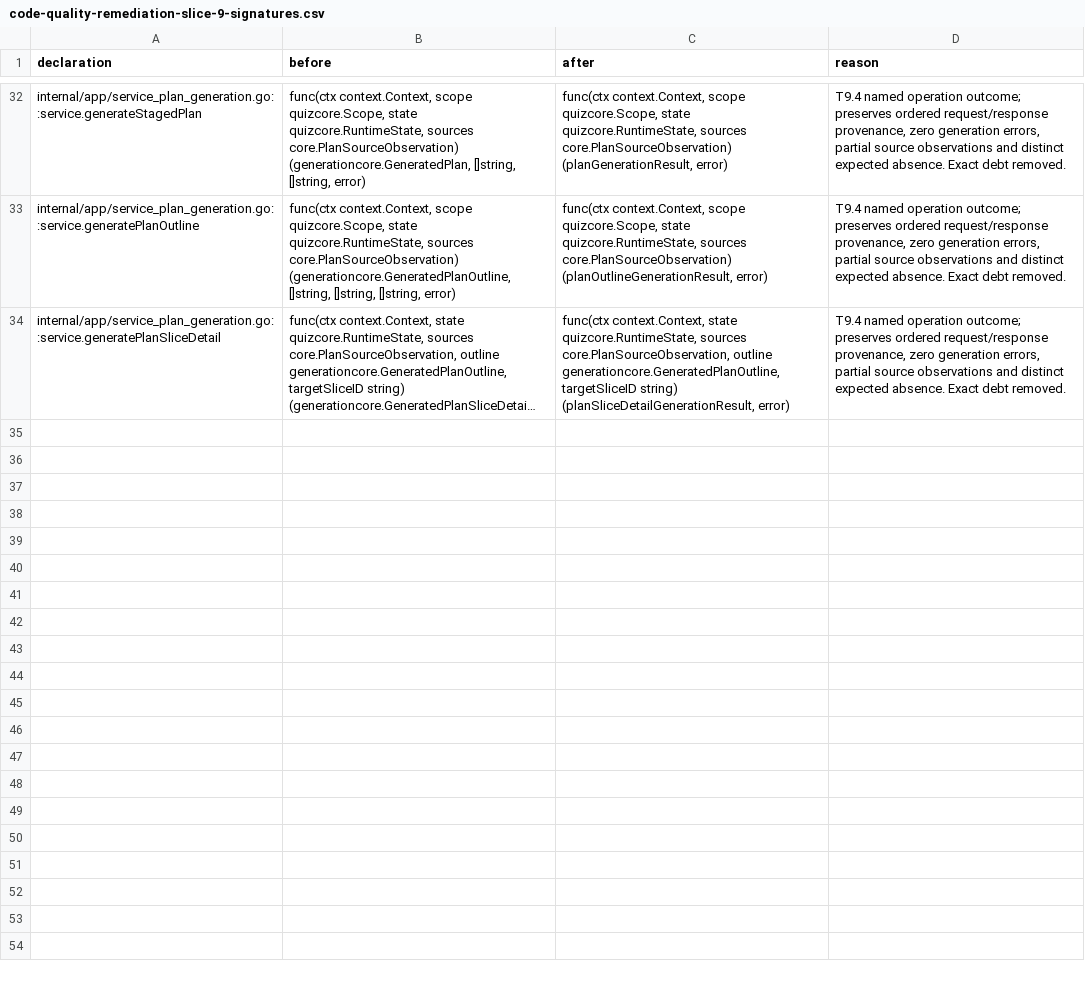
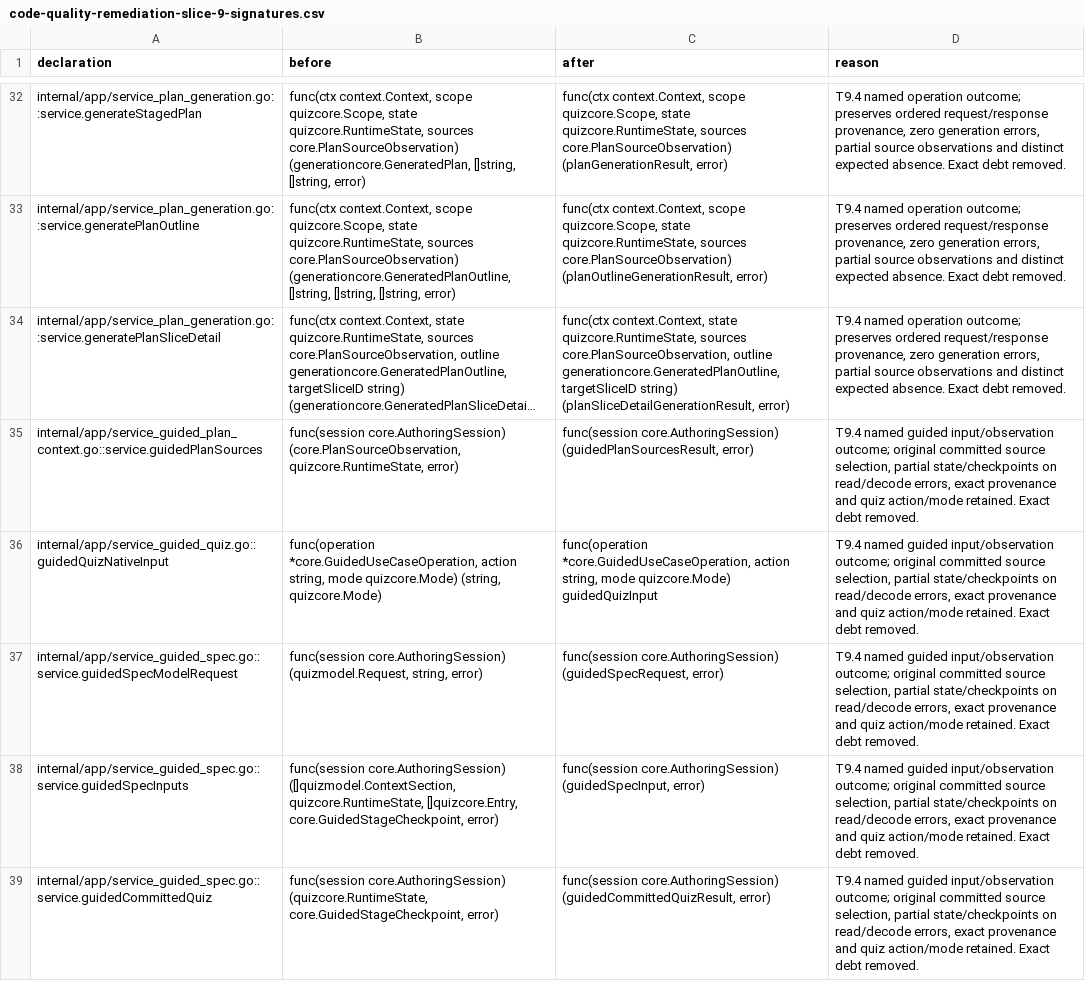
Before and after one commit to adrianpk/chr, a CSV file: ops/default/plan/code-quality-remediation-slice-9-signatures.csv, drawn as a sheet; only a part is shown, gaps mark what is left out; long unchanged cells end in …; the diff names each change by its address in the sheet, - before the commit and + after, or states it on an @@ line.

Commit message:
refactor(authoring): name retained guided input outcomes

```diff
--- a/ops/default/plan/code-quality-remediation-slice-9-signatures.csv
+++ b/ops/default/plan/code-quality-remediation-slice-9-signatures.csv
+row 35: internal/app/service_guided_plan_context.go::service.guidedPlanSources | func(session core.AuthoringSession) (core.PlanSourceObservation, quizcore.RuntimeState, error) | func(session core.AuthoringSession) (guidedPlanSourcesResult, error) | T9.4 named guided input/observation outcome; original committed source selection, partial state/checkpoints on read/decode errors, exact provenance and quiz action/mode retained. Exact debt removed.
+row 36: internal/app/service_guided_quiz.go::guidedQuizNativeInput | func(operation *core.GuidedUseCaseOperation, action string, mode quizcore.Mode) (string, quizcore.Mode) | func(operation *core.GuidedUseCaseOperation, action string, mode quizcore.Mode) guidedQuizInput | T9.4 named guided input/observation outcome; original committed source selection, partial state/checkpoints on read/decode errors, exact provenance and quiz action/mode retained. Exact debt removed.
+row 37: internal/app/service_guided_spec.go::service.guidedSpecModelRequest | func(session core.AuthoringSession) (quizmodel.Request, string, error) | func(session core.AuthoringSession) (guidedSpecRequest, error) | T9.4 named guided input/observation outcome; original committed source selection, partial state/checkpoints on read/decode errors, exact provenance and quiz action/mode retained. Exact debt removed.
+row 38: internal/app/service_guided_spec.go::service.guidedSpecInputs | func(session core.AuthoringSession) ([]quizmodel.ContextSection, quizcore.RuntimeState, []quizcore.Entry, core.GuidedStageCheckpoint, error) | func(session core.AuthoringSession) (guidedSpecInput, error) | T9.4 named guided input/observation outcome; original committed source selection, partial state/checkpoints on read/decode errors, exact provenance and quiz action/mode retained. Exact debt removed.
+row 39: internal/app/service_guided_spec.go::service.guidedCommittedQuiz | func(session core.AuthoringSession) (quizcore.RuntimeState, core.GuidedStageCheckpoint, error) | func(session core.AuthoringSession) (guidedCommittedQuizResult, error) | T9.4 named guided input/observation outcome; original committed source selection, partial state/checkpoints on read/decode errors, exact provenance and quiz action/mode retained. Exact debt removed.
```
Also changed, not shown: 5 other files.
